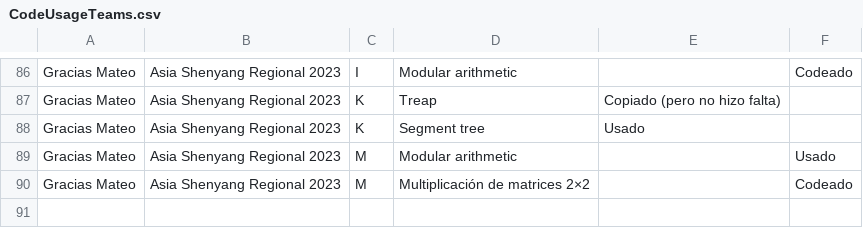
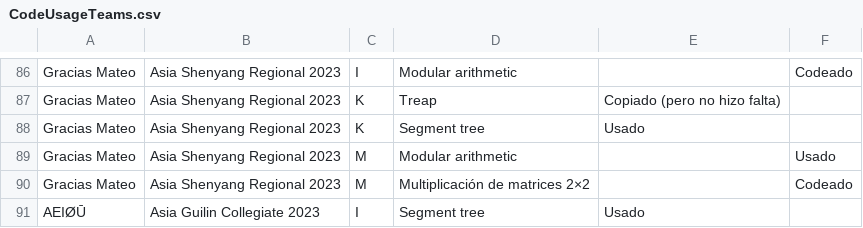
Before and after one commit to IvanRenison/ProgrammingProblems, a CSV file: .stats/CodeUsageTeams.csv, drawn as a sheet; only a part is shown, gaps mark what is left out.

Commit message:
Some problems of Asia Guilin Collegiate 2023

```diff
--- a/.stats/CodeUsageTeams.csv
+++ b/.stats/CodeUsageTeams.csv
@@ -90 +90,2 @@ Gracias Mateo, Asia Shenyang Regional 2023, M, Modular arithmetic, , Usado
 Gracias Mateo, Asia Shenyang Regional 2023, M, Multiplicación de matrices 2×2, , Codeado
+AEIØŪ, Asia Guilin Collegiate 2023, I, Segment tree, Usado,
```
Also changed, not shown: .stats/ContestTeams.csv, 2 other files.
